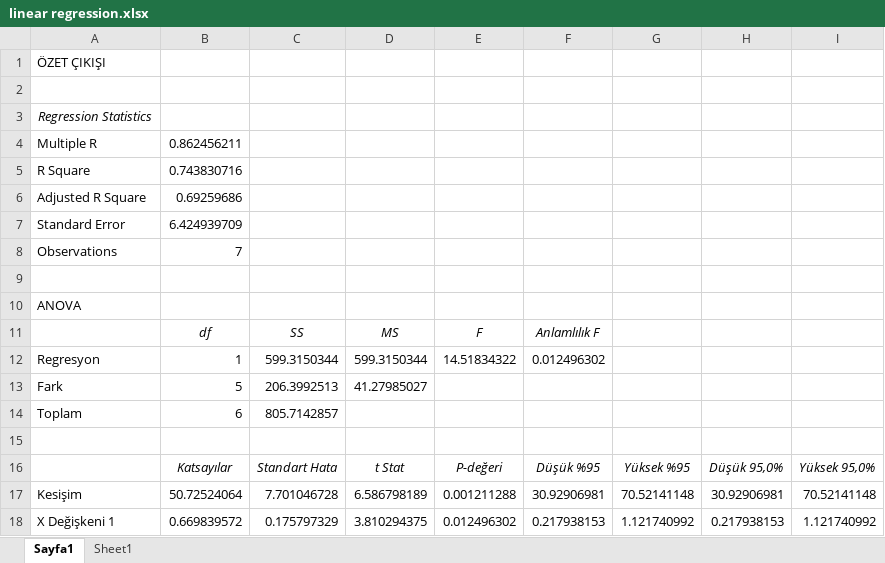
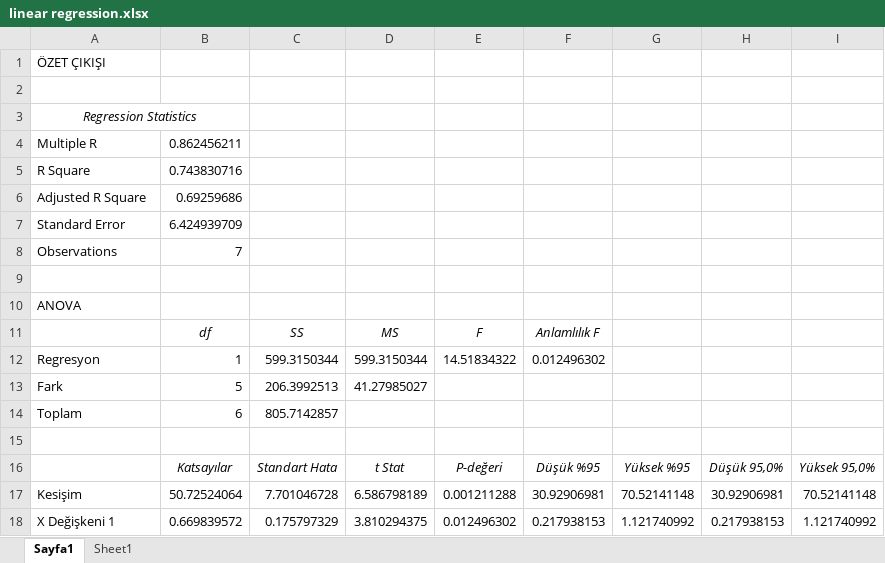
Before and after one commit to hasancatalgol/water-resources-management, an Excel workbook: course-notes/Homeworks/linear regression.xlsx, sheet Sayfa1, drawn as a sheet; values as stored, in another font and other column widths than the file's, no borders; the diff names each change by its address in the sheet, - before the commit and + after, or states it on an @@ line.

```diff
--- a/course-notes/Homeworks/linear regression.xlsx (sheet Sayfa1)
+++ b/course-notes/Homeworks/linear regression.xlsx (sheet Sayfa1)
+A3:B3 merged
```
Also changed, not shown: charts or pictures, 2 other files.
